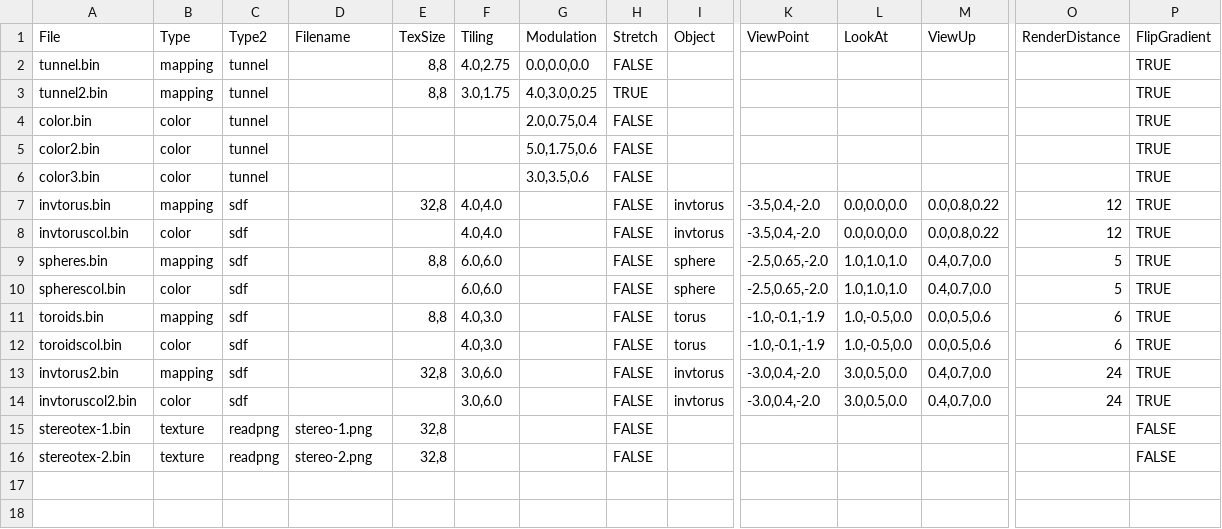
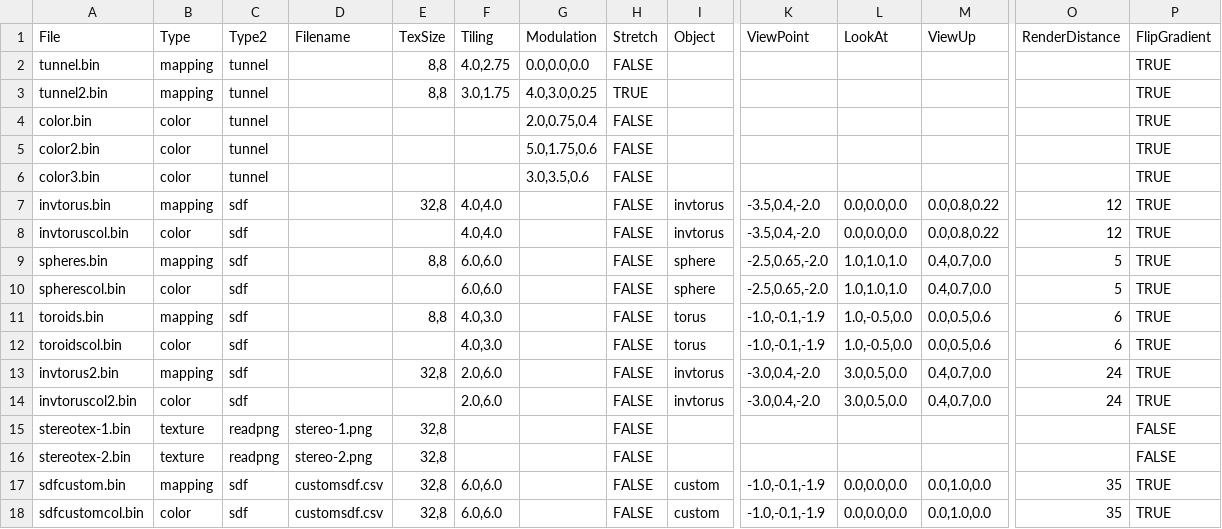
Before and after one commit to gimulnautti/tunneltablecalc, a CSV file: control.csv, drawn as a sheet; only a part is shown, gaps mark what is left out; rows hold the shown columns only; the diff names each change by its address in the sheet, - before the commit and + after, or states it on an @@ line.

Commit message:
Some tests of csv object format

```diff
--- a/control.csv
+++ b/control.csv
-F13:F14 (Tiling): 3.0,6.0
+F13:F14 (Tiling): 2.0,6.0
+row 17: sdfcustom.bin | mapping | sdf | customsdf.csv | 32,8 | 6.0,6.0 |  | FALSE | custom | -1.0,-0.1,-1.9 | 0.0,0.0,0.0 | 0.0,1.0,0.0 | 35 | TRUE
+row 18: sdfcustomcol.bin | color | sdf | customsdf.csv | 32,8 | 6.0,6.0 |  | FALSE | custom | -1.0,-0.1,-1.9 | 0.0,0.0,0.0 | 0.0,1.0,0.0 | 35 | TRUE
```
Also changed, not shown: 6 other files.
